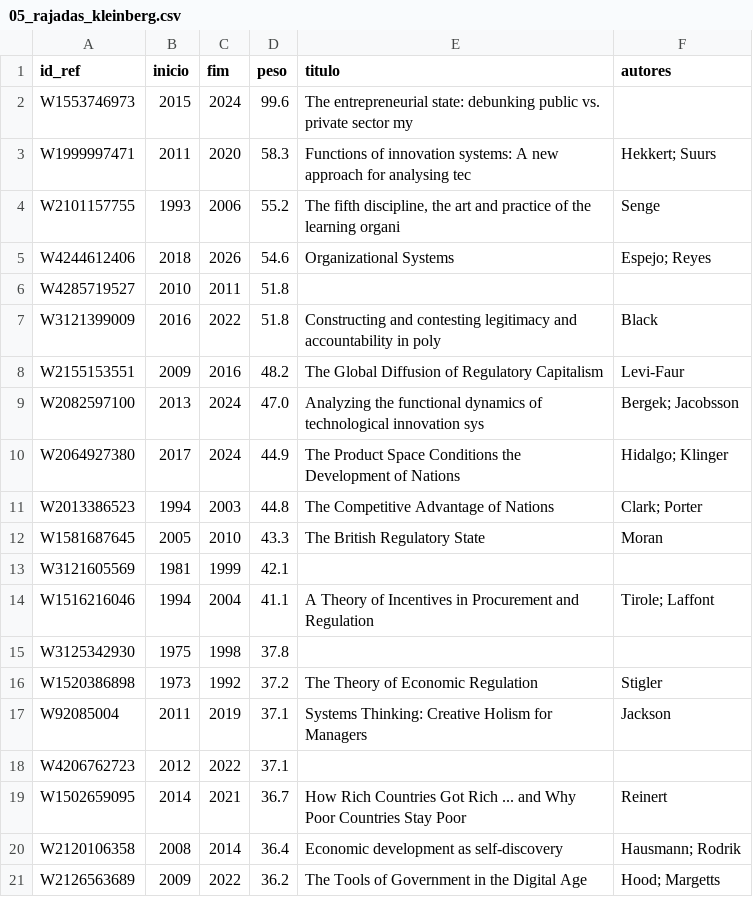
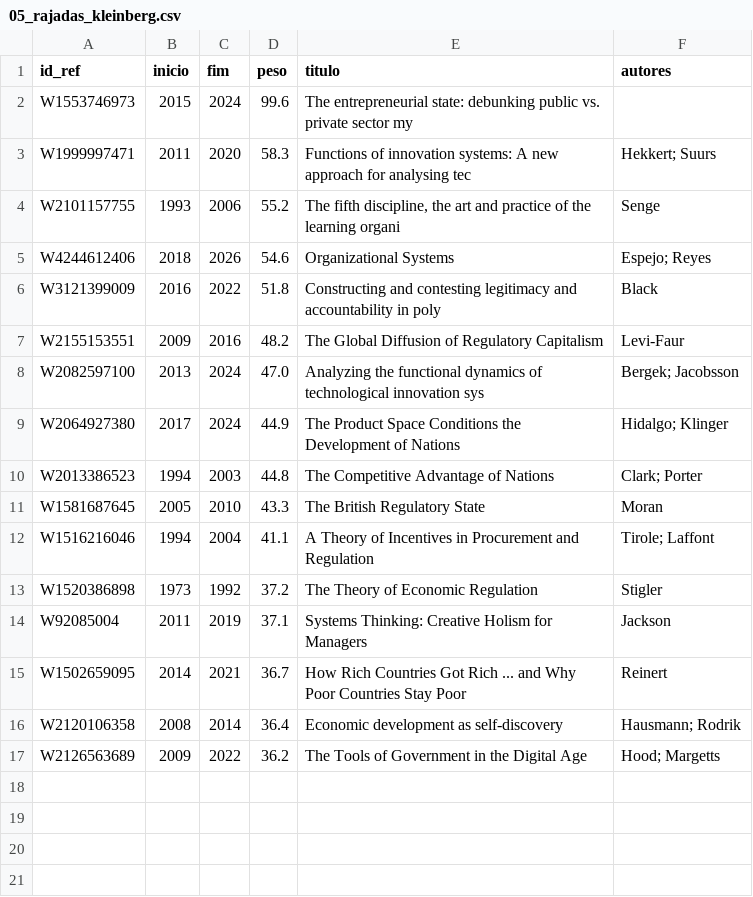
Before and after one commit to freirelucas/cibernetica-regula-o-politica-industrial, a CSV file: docs/dados/05_rajadas_kleinberg.csv, drawn as a sheet.

```diff
--- a/docs/dados/05_rajadas_kleinberg.csv
+++ b/docs/dados/05_rajadas_kleinberg.csv
@@ -5,3 +5,2 @@ W2101157755,1993,2006,55.2,"The fifth discipline, the art and practice of the le
 W4244612406,2018,2026,54.6,Organizational Systems,Espejo; Reyes
-W4285719527,2010,2011,51.8,,
 W3121399009,2016,2022,51.8,Constructing and contesting legitimacy and accountability in poly,Black
@@ -12,8 +11,5 @@ W2013386523,1994,2003,44.8,The Competitive Advantage of Nations,Clark; Porter
 W1581687645,2005,2010,43.3,The British Regulatory State,Moran
-W3121605569,1981,1999,42.1,,
 W1516216046,1994,2004,41.1,A Theory of Incentives in Procurement and Regulation,Tirole; Laffont
-W3125342930,1975,1998,37.8,,
 W1520386898,1973,1992,37.2,The Theory of Economic Regulation,Stigler
 W92085004,2011,2019,37.1,Systems Thinking: Creative Holism for Managers,Jackson
-W4206762723,2012,2022,37.1,,
 W1502659095,2014,2021,36.7,How Rich Countries Got Rich ... and Why Poor Countries Stay Poor,Reinert
```
Also changed, not shown: docs/dados/12_pontes_candidatas.csv, docs/dados/13_diagrama_solidez.csv, 35 other files.
